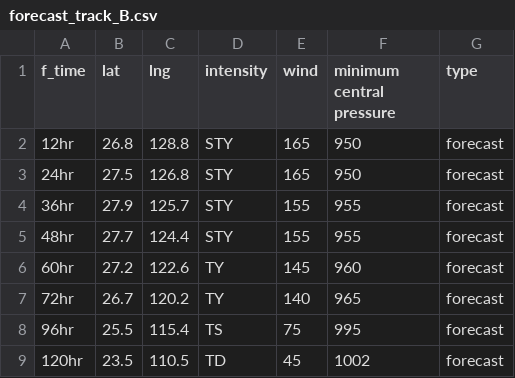
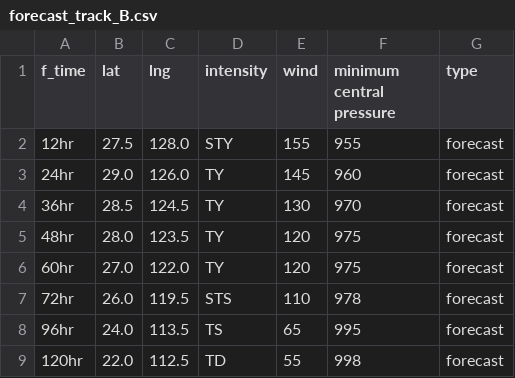
Before and after one commit to zax41006-bot/TC-Track, a CSV file: forecast_track_B.csv, drawn as a sheet.

Commit message:
Update forecast_track_B.csv

```diff
--- a/forecast_track_B.csv
+++ b/forecast_track_B.csv
@@ -1,9 +1,9 @@
 f_time,lat,lng,intensity,wind,minimum central pressure,type
-12hr,26.8,128.8,STY,165,950,forecast
-24hr,27.5,126.8,STY,165,950,forecast
-36hr,27.9,125.7,STY,155,955,forecast
-48hr,27.7,124.4,STY,155,955,forecast
-60hr,27.2,122.6,TY,145,960,forecast
-72hr,26.7,120.2,TY,140,965,forecast
-96hr,25.5,115.4,TS,75,995,forecast
-120hr,23.5,110.5,TD,45,1002,forecast
+12hr,27.5,128.0,STY,155,955,forecast
+24hr,29.0,126.0,TY,145,960,forecast
+36hr,28.5,124.5,TY,130,970,forecast
+48hr,28.0,123.5,TY,120,975,forecast
+60hr,27.0,122.0,TY,120,975,forecast
+72hr,26.0,119.5,STS,110,978,forecast
+96hr,24.0,113.5,TS,65,995,forecast
+120hr,22.0,112.5,TD,55,998,forecast
```
